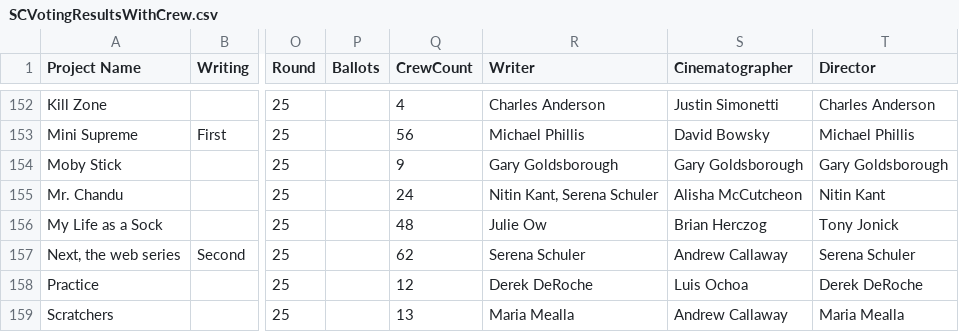
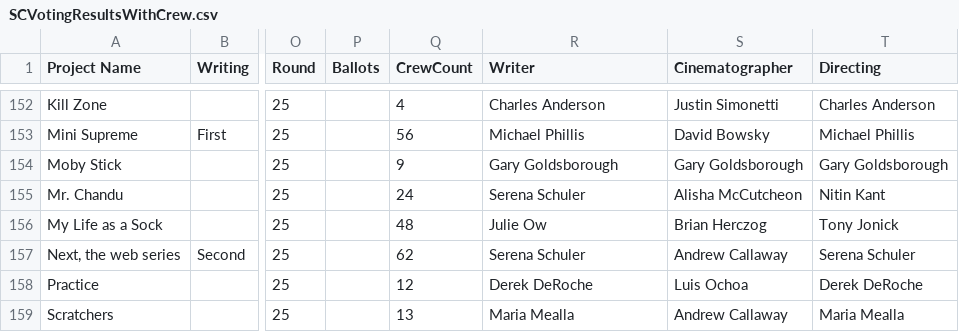
Before and after one commit to ltesler/CS65Tesler, a CSV file: SCVotingResultsWithCrew.csv, drawn as a sheet; only a part is shown, gaps mark what is left out; the diff covers the shown part only; the diff names each change by its address in the sheet, - before the commit and + after, or states it on an @@ line.

```diff
--- a/SCVotingResultsWithCrew.csv
+++ b/SCVotingResultsWithCrew.csv
-T1: Director
+T1: Directing
-R155 (Writer): Nitin Kant, Serena Schuler
+R155 (Writer): Serena Schuler
```
Also changed, not shown: 14 edited cells elsewhere in this file.
